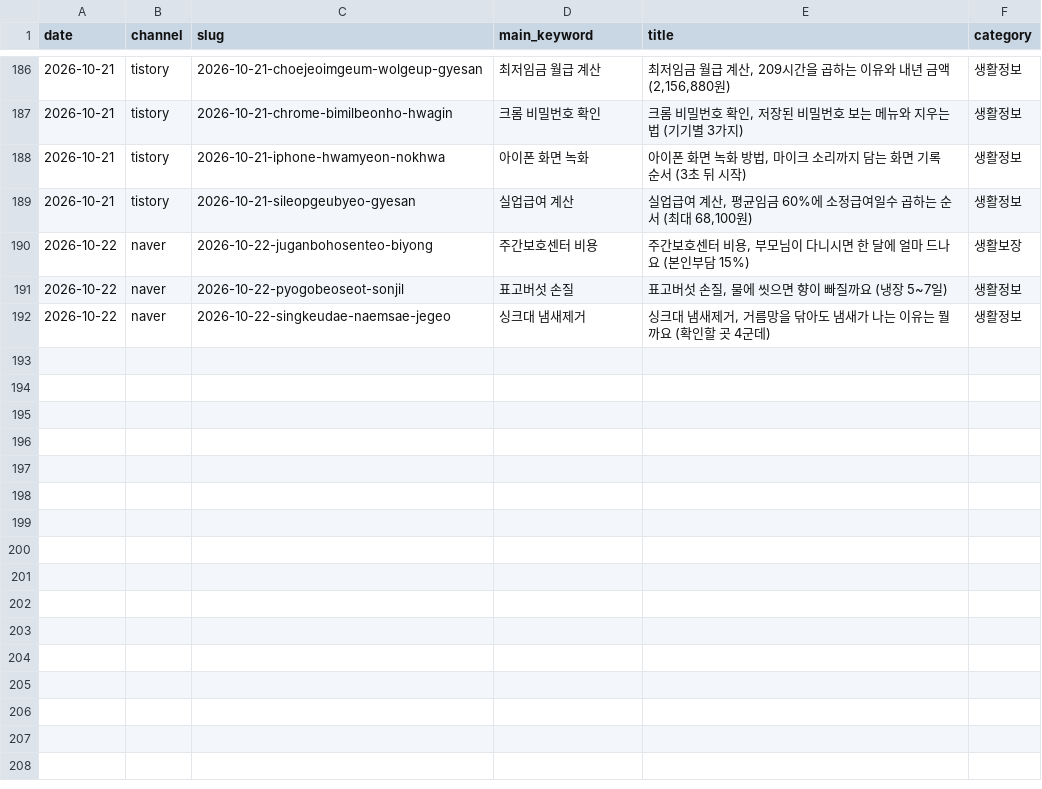
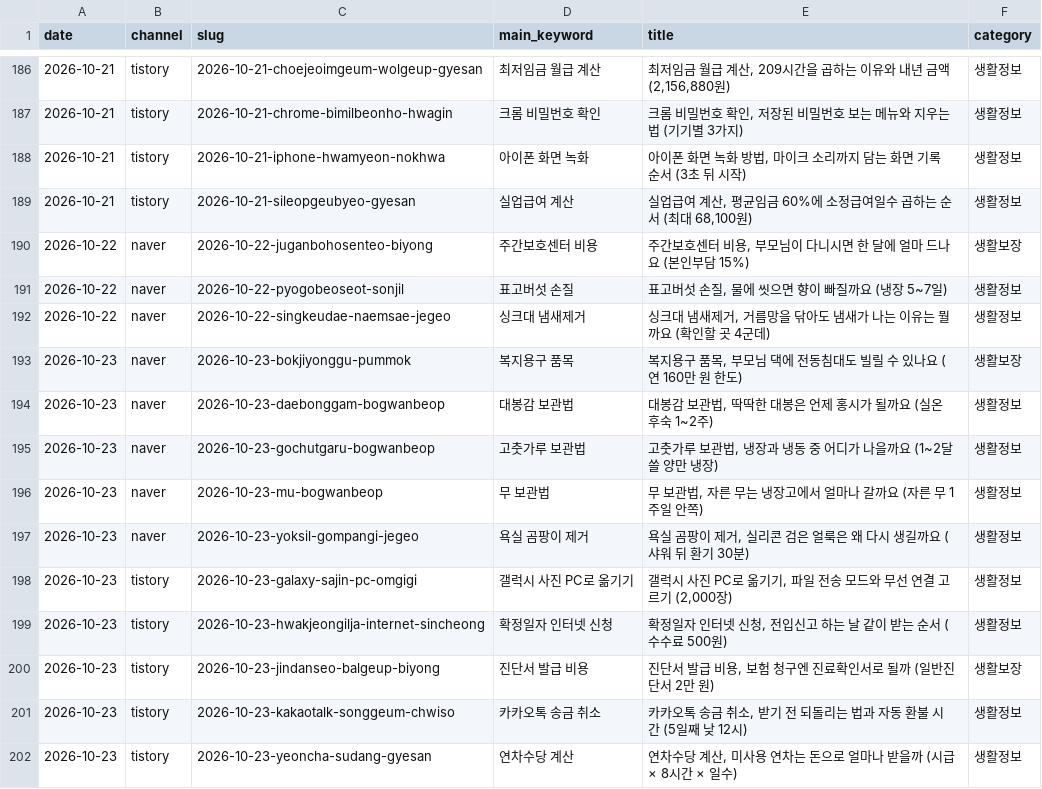
Before and after one commit to dae0064-boop/seonggeul-content-hub, a TSV file: content/archive/published.tsv, drawn as a sheet; only a part is shown, gaps mark what is left out; the diff names each change by its address in the sheet, - before the commit and + after, or states it on an @@ line.

```diff
--- a/content/archive/published.tsv
+++ b/content/archive/published.tsv
+row 193: 2026-10-23 | naver | 2026-10-23-bokjiyonggu-pummok | 복지용구 품목 | 복지용구 품목, 부모님 댁에 전동침대도 빌릴 수 있나요 (연 160만 원 한도) | 생활보장
+row 194: 2026-10-23 | naver | 2026-10-23-daebonggam-bogwanbeop | 대봉감 보관법 | 대봉감 보관법, 딱딱한 대봉은 언제 홍시가 될까요 (실온 후숙 1~2주) | 생활정보
+row 195: 2026-10-23 | naver | 2026-10-23-gochutgaru-bogwanbeop | 고춧가루 보관법 | 고춧가루 보관법, 냉장과 냉동 중 어디가 나을까요 (1~2달 쓸 양만 냉장) | 생활정보
+row 196: 2026-10-23 | naver | 2026-10-23-mu-bogwanbeop | 무 보관법 | 무 보관법, 자른 무는 냉장고에서 얼마나 갈까요 (자른 무 1주일 안쪽) | 생활정보
+row 197: 2026-10-23 | naver | 2026-10-23-yoksil-gompangi-jegeo | 욕실 곰팡이 제거 | 욕실 곰팡이 제거, 실리콘 검은 얼룩은 왜 다시 생길까요 (샤워 뒤 환기 30분) | 생활정보
+row 198: 2026-10-23 | tistory | 2026-10-23-galaxy-sajin-pc-omgigi | 갤럭시 사진 PC로 옮기기 | 갤럭시 사진 PC로 옮기기, 파일 전송 모드와 무선 연결 고르기 (2,000장) | 생활정보
+row 199: 2026-10-23 | tistory | 2026-10-23-hwakjeongilja-internet-sincheong | 확정일자 인터넷 신청 | 확정일자 인터넷 신청, 전입신고 하는 날 같이 받는 순서 (수수료 500원) | 생활정보
+row 200: 2026-10-23 | tistory | 2026-10-23-jindanseo-balgeup-biyong | 진단서 발급 비용 | 진단서 발급 비용, 보험 청구엔 진료확인서로 될까 (일반진단서 2만 원) | 생활보장
+row 201: 2026-10-23 | tistory | 2026-10-23-kakaotalk-songgeum-chwiso | 카카오톡 송금 취소 | 카카오톡 송금 취소, 받기 전 되돌리는 법과 자동 환불 시간 (5일째 낮 12시) | 생활정보
+row 202: 2026-10-23 | tistory | 2026-10-23-yeoncha-sudang-gyesan | 연차수당 계산 | 연차수당 계산, 미사용 연차는 돈으로 얼마나 받을까 (시급 × 8시간 × 일수) | 생활정보
```
Also changed, not shown: 40 other files.
